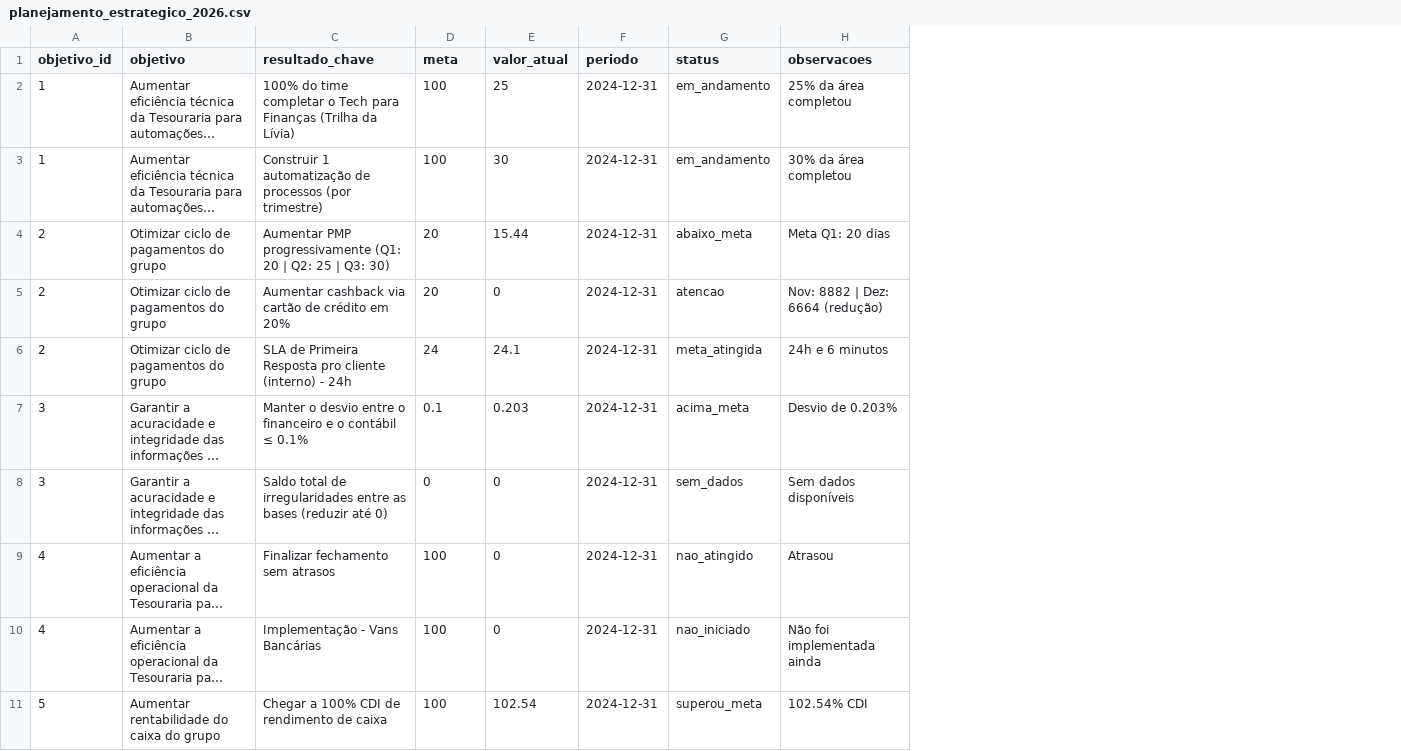
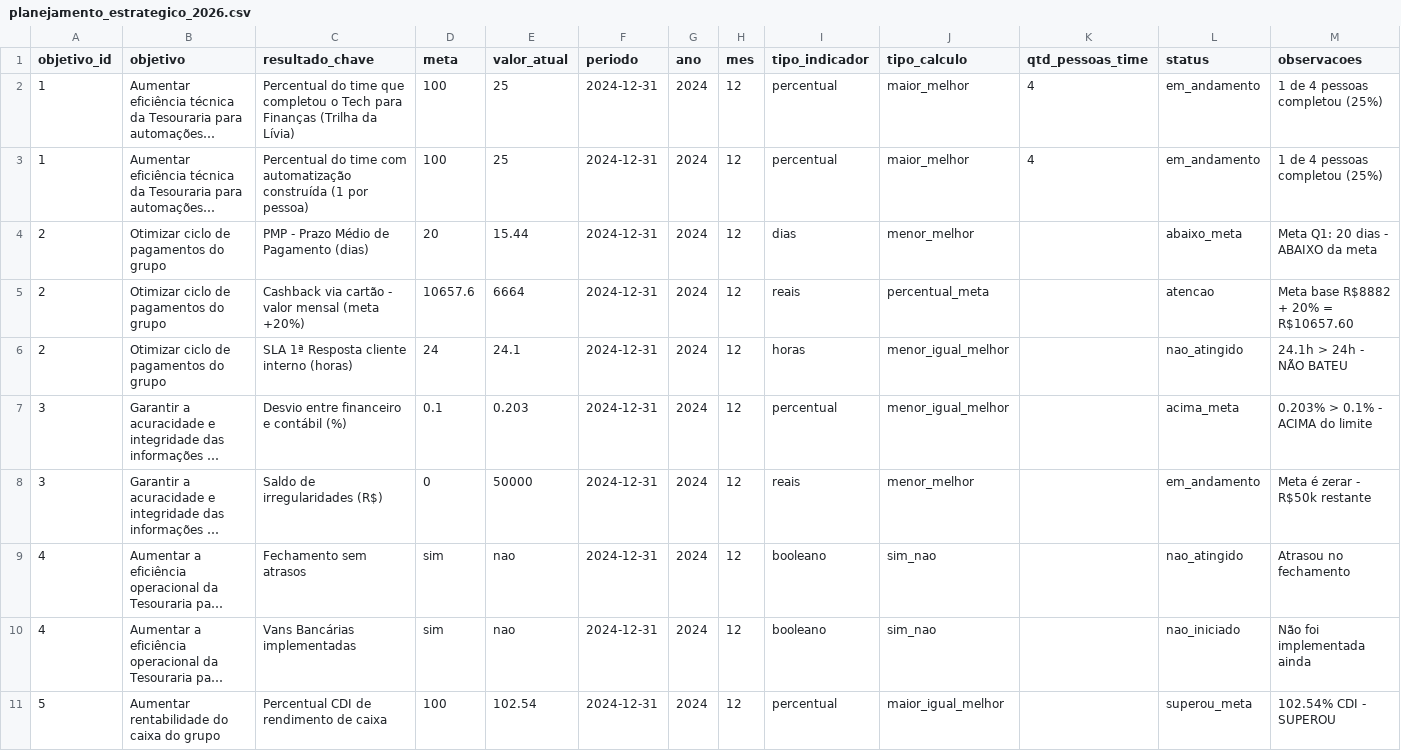
Before and after one commit to jomacrist0/Book-Financeiro, a CSV file: data/planejamento_estrategico_2026.csv, drawn as a sheet; only a part is shown; long unchanged cells end in …; addresses are those after the commit; the diff covers the shown part only; the diff names each change by its address in the sheet, - before the commit and + after, or states it on an @@ line.

```diff
--- a/data/planejamento_estrategico_2026.csv
+++ b/data/planejamento_estrategico_2026.csv
+column G (ano), rows 2-11: all 2024
+column H (mes), rows 2-11: all 12
+column I (tipo_indicador), rows 2-11: percentual | percentual | dias | reais | horas | percentual | reais | booleano | booleano | percentual
+column J (tipo_calculo), rows 2-11: maior_melhor | maior_melhor | menor_melhor | percentual_meta | menor_igual_melhor | menor_igual_melhor | menor_melhor | sim_nao | sim_nao | maior_igual_melhor
+column K (qtd_pessoas_time), rows 2-3: 4 | 4
-C2 (resultado_chave): 100% do time completar o Tech…
+C2 (resultado_chave): Percentual do time que completou o Tech…
-M2 (observacoes): 25% da área completou
+M2 (observacoes): 1 de 4 pessoas completou (25%)
-C3 (resultado_chave): Construir 1 automatização de processos (por trimestre)
+C3 (resultado_chave): Percentual do time com automatização construída (1 por pessoa)
-E3 (valor_atual): 30
+E3 (valor_atual): 25
-M3 (observacoes): 30% da área completou
+M3 (observacoes): 1 de 4 pessoas completou (25%)
-C4 (resultado_chave): Aumentar PMP progressivamente (Q1: 20 | Q2: 25 | Q3: 30)
+C4 (resultado_chave): PMP - Prazo Médio de Pagamento (dias)
-M4 (observacoes): Meta Q1: 20 dias
+M4 (observacoes): Meta Q1: 20 dias - ABAIXO da meta
-C5 (resultado_chave): Aumentar cashback via cartão de crédito em 20%
+C5 (resultado_chave): Cashback via cartão - valor mensal (meta +20%)
-D5 (meta): 20
+D5 (meta): 10657.6
-E5 (valor_atual): 0
+E5 (valor_atual): 6664
-M5 (observacoes): Nov: 8882 | Dez: 6664 (redução)
+M5 (observacoes): Meta base R$8882 + 20% = R$10657.60
-C6 (resultado_chave): SLA de Primeira Resposta pro cliente (interno) - 24h
+C6 (resultado_chave): SLA 1ª Resposta cliente interno (horas)
-L6 (status): meta_atingida
+L6 (status): nao_atingido
-M6 (observacoes): 24h e 6 minutos
+M6 (observacoes): 24.1h > 24h - NÃO BATEU
-C7 (resultado_chave): Manter o desvio entre o financeiro e o contábil ≤ 0.1%
+C7 (resultado_chave): Desvio entre financeiro e contábil (%)
-M7 (observacoes): Desvio de 0.203%
+M7 (observacoes): 0.203% > 0.1% - ACIMA do limite
-C8 (resultado_chave): Saldo total de irregularidades entre as bases (reduzir até 0)
+C8 (resultado_chave): Saldo de irregularidades (R$)
-E8 (valor_atual): 0
+E8 (valor_atual): 50000
-L8 (status): sem_dados
+L8 (status): em_andamento
-M8 (observacoes): Sem dados disponíveis
+M8 (observacoes): Meta é zerar - R$50k restante
-C9 (resultado_chave): Finalizar fechamento sem atrasos
+C9 (resultado_chave): Fechamento sem atrasos
-D9:D10 (meta): 100
+D9:D10 (meta): sim
-E9:E10 (valor_atual): 0
+E9:E10 (valor_atual): nao
-M9 (observacoes): Atrasou
+M9 (observacoes): Atrasou no fechamento
-C10 (resultado_chave): Implementação - Vans Bancárias
+C10 (resultado_chave): Vans Bancárias implementadas
-C11 (resultado_chave): Chegar a 100% CDI de rendimento de caixa
+C11 (resultado_chave): Percentual CDI de rendimento de caixa
-M11 (observacoes): 102.54% CDI
+M11 (observacoes): 102.54% CDI - SUPEROU
```
Also changed, not shown: 1 added row, 1 removed row and 9 edited cells elsewhere in this file, data/kpis_historico_2026.csv, 4 other files.
